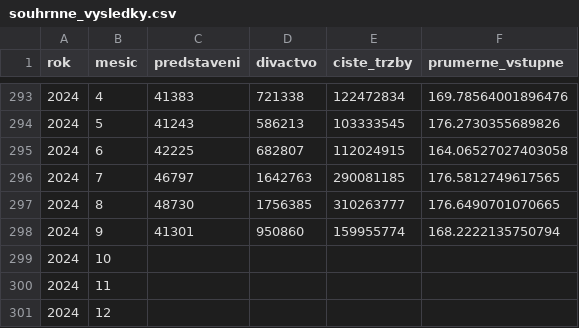
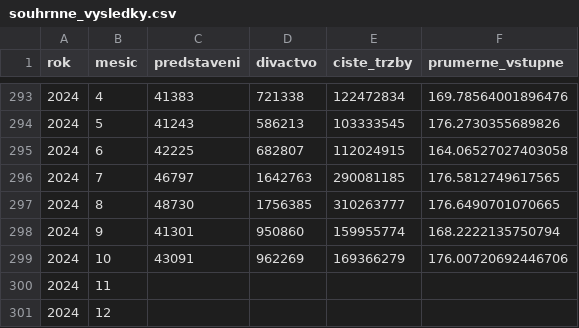
Before and after one commit to DataRozhlas/navstevnost-kin, a CSV file: data/souhrnne_vysledky.csv, drawn as a sheet; only a part is shown, gaps mark what is left out; removed rows and columns are numbered as before the commit, all else as after; the diff names each change by its address in the sheet, - before the commit and + after, or states it on an @@ line.

```diff
--- a/data/souhrnne_vysledky.csv
+++ b/data/souhrnne_vysledky.csv
-row 299: 2024 | 10
+row 299: 2024 | 10 | 43091 | 962269 | 169366279 | 176.00720692446706
```
Also changed, not shown: 4 other files.
